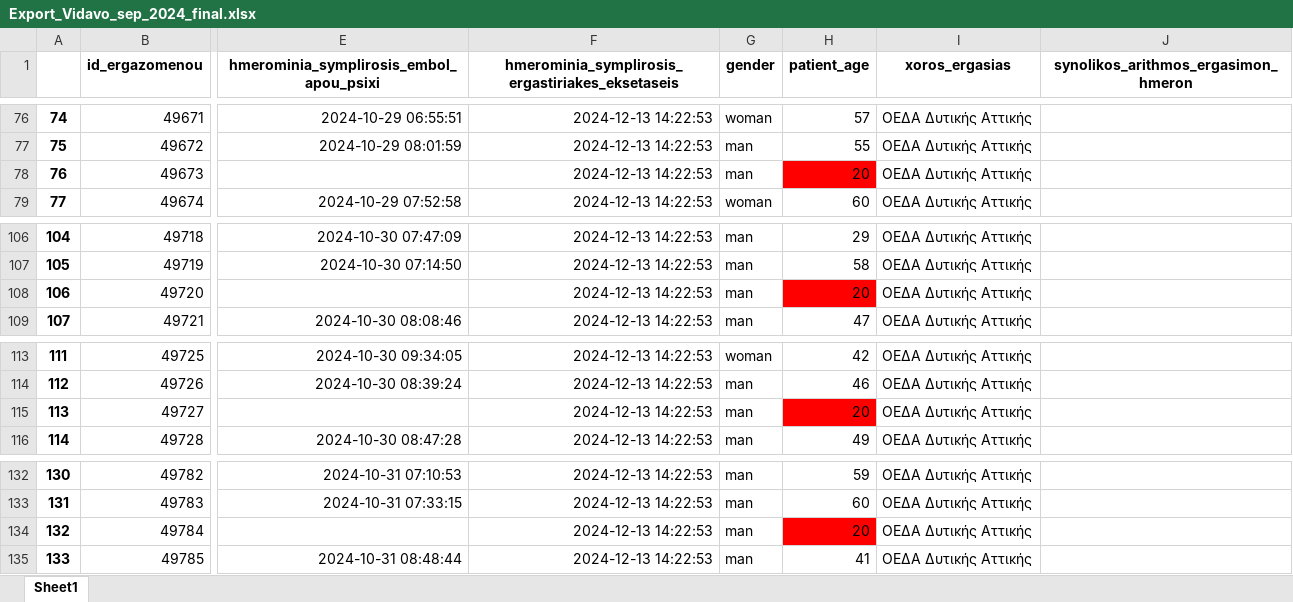
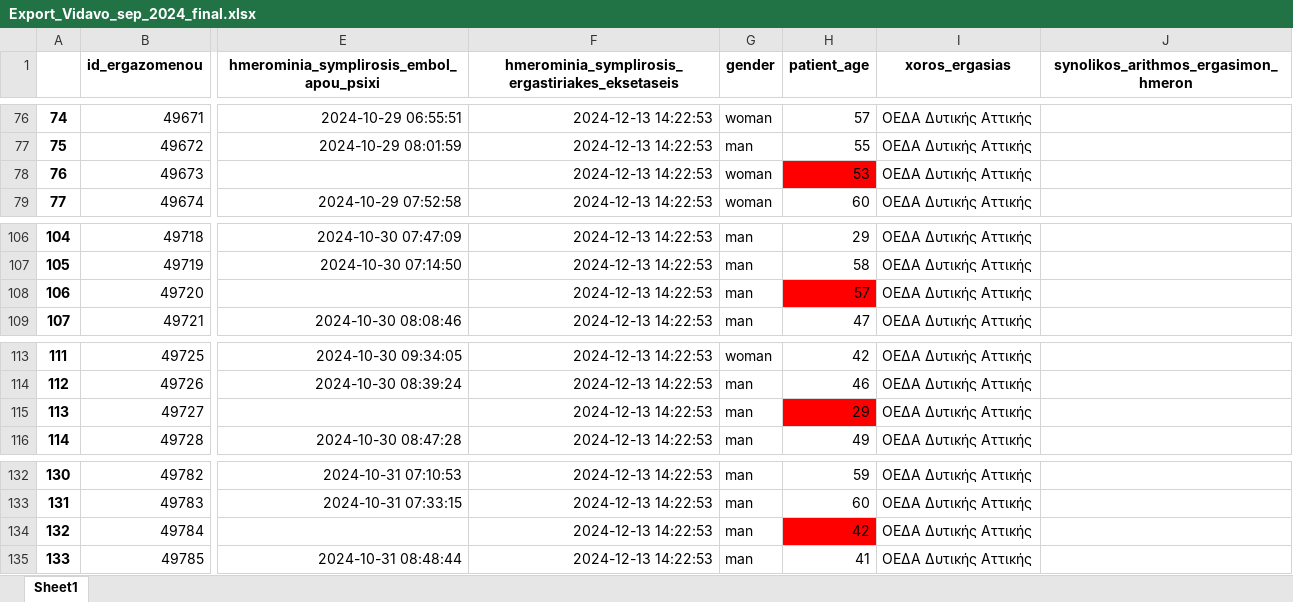
Before and after one commit to cmtprooptiki/deiktes_paratiritirio, an Excel workbook: Export_Vidavo_sep_2024_final.xlsx, sheet Sheet1, drawn as a sheet; only a part is shown, gaps mark what is left out; values as stored, in another font and other column widths than the file's, no borders; the diff names each change by its address in the sheet, - before the commit and + after, or states it on an @@ line.

Commit message:
message

```diff
--- a/Export_Vidavo_sep_2024_final.xlsx (sheet Sheet1)
+++ b/Export_Vidavo_sep_2024_final.xlsx (sheet Sheet1)
-G78 (gender): man
+G78 (gender): woman
-H78 (patient_age): 20
+H78 (patient_age): 53
-H108 (patient_age): 20
+H108 (patient_age): 57
-H115 (patient_age): 20
+H115 (patient_age): 29
-H134 (patient_age): 20
+H134 (patient_age): 42
```
